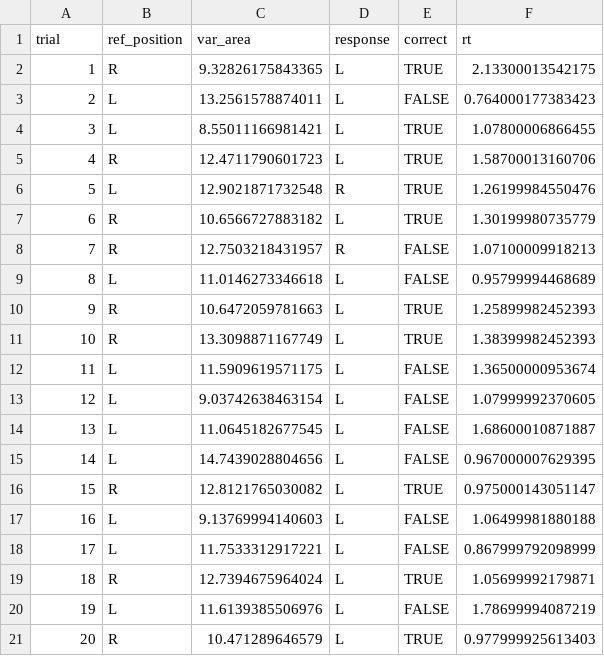
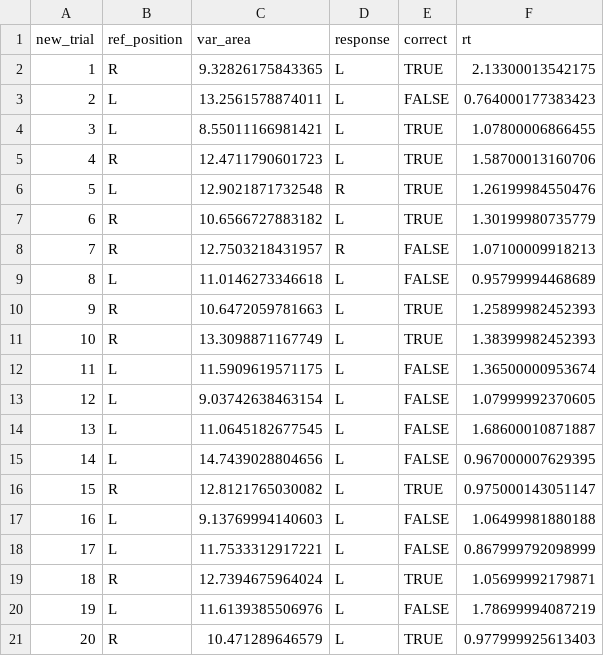
Before and after one commit to aaronpeikert/repro-collab, a CSV file: data/7c4caf3b-bdad-4c78-9ecb-8befb8ac5774.csv, drawn as a sheet.

Commit message:
Update 7c4caf3b-bdad-4c78-9ecb-8befb8ac5774.csv

```diff
--- a/data/7c4caf3b-bdad-4c78-9ecb-8befb8ac5774.csv
+++ b/data/7c4caf3b-bdad-4c78-9ecb-8befb8ac5774.csv
@@ -1,2 +1,2 @@
-"trial","ref_position","var_area","response","correct","rt"
+"new_trial","ref_position","var_area","response","correct","rt"
 1,"R",9.32826175843365,"L",TRUE,2.13300013542175
```
